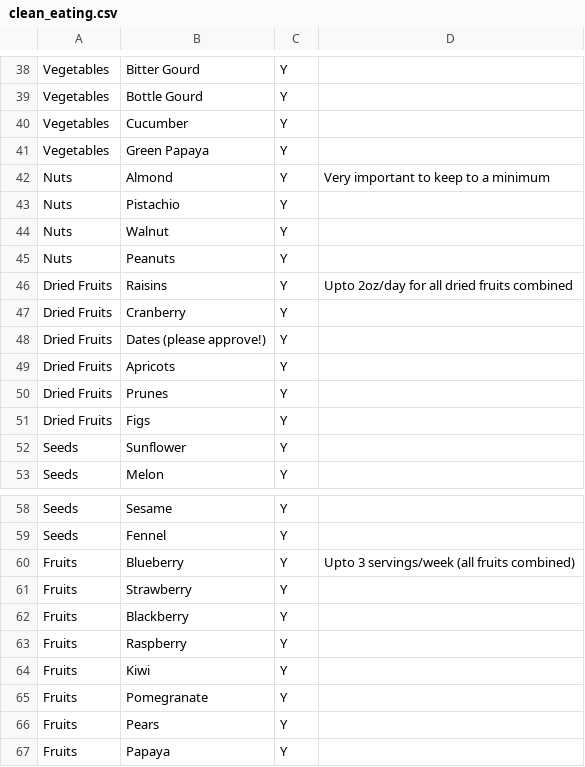
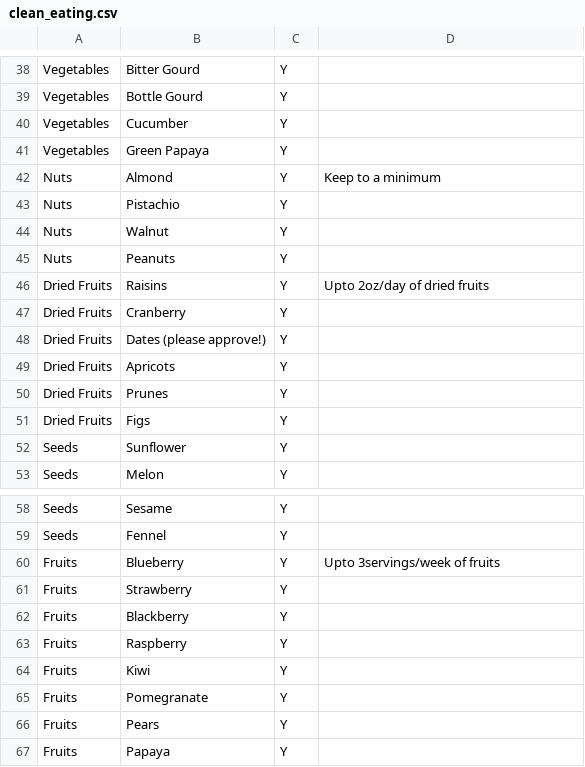
Before and after one commit to aarora79/biomettracker, a CSV file: raw_data/clean_eating.csv, drawn as a sheet; only a part is shown, gaps mark what is left out.

Commit message:
reduce comment in clean eating table, take2

```diff
--- a/raw_data/clean_eating.csv
+++ b/raw_data/clean_eating.csv
@@ -41,3 +41,3 @@ Vegetables,Cucumber,Y,
 Vegetables,Green Papaya,Y,
-Nuts,Almond,Y,Very important to keep to a minimum
+Nuts,Almond,Y,Keep to a minimum
 Nuts,Pistachio,Y,
@@ -45,3 +45,3 @@ Nuts,Walnut,Y,
 Nuts,Peanuts,Y,
-Dried Fruits,Raisins,Y,Upto 2oz/day for all dried fruits combined
+Dried Fruits,Raisins,Y,Upto 2oz/day of dried fruits
 Dried Fruits,Cranberry,Y,
@@ -59,3 +59,3 @@ Seeds,Sesame,Y,
 Seeds,Fennel,Y,
-Fruits,Blueberry,Y,Upto 3 servings/week (all fruits combined)
+Fruits,Blueberry,Y,Upto 3servings/week of fruits
 Fruits,Strawberry,Y,
```
